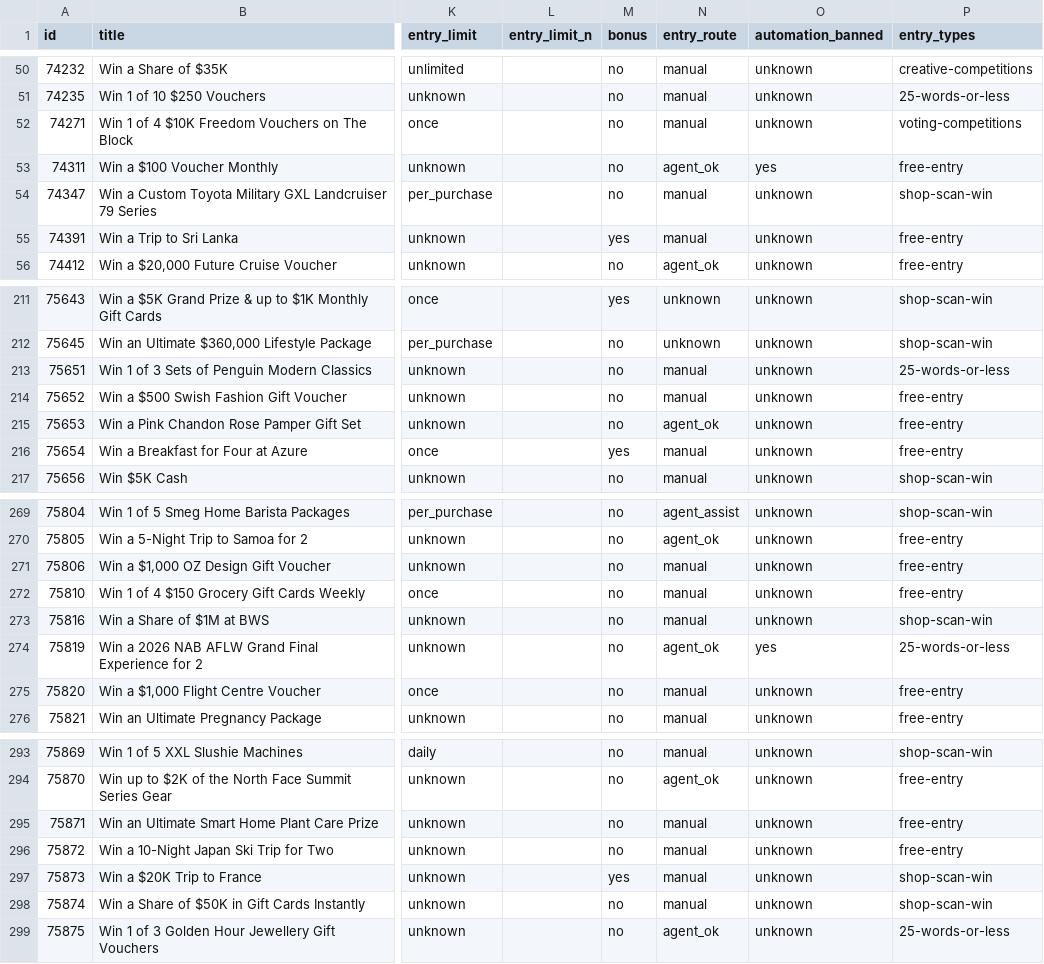
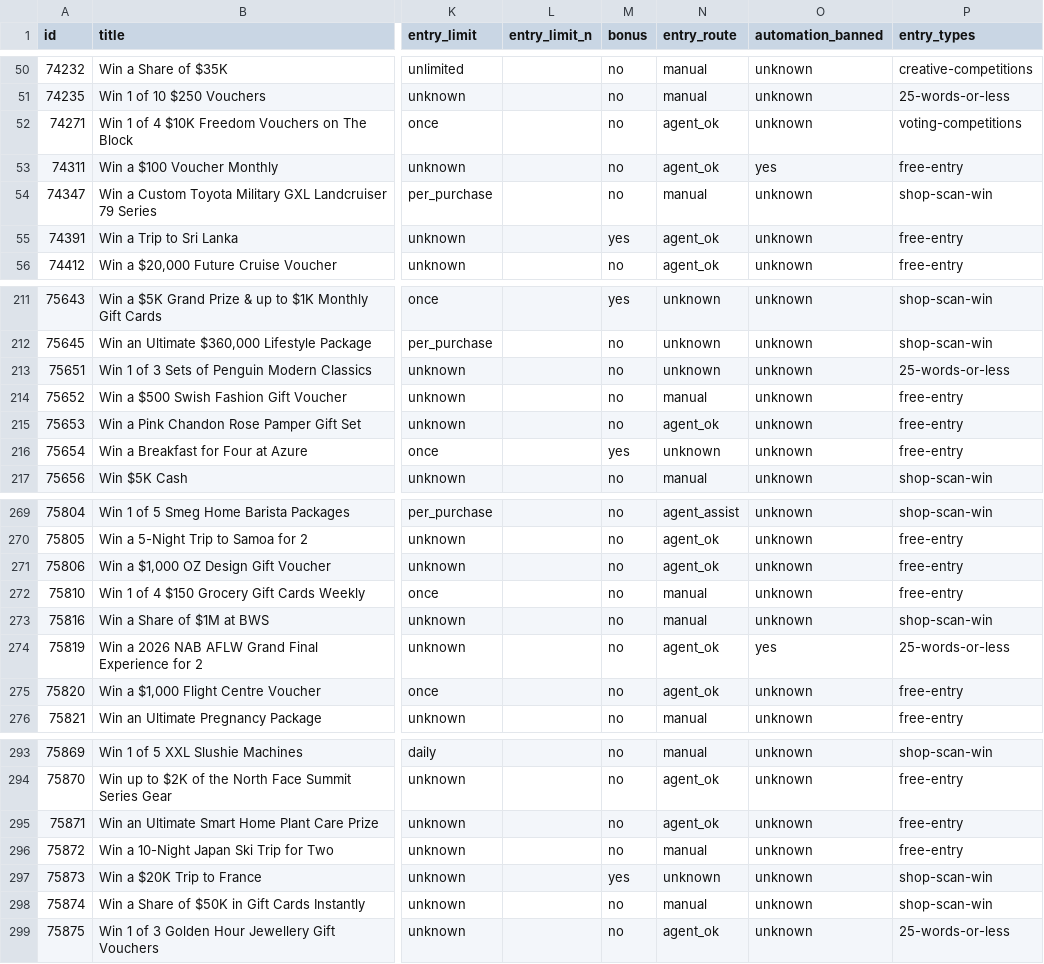
Before and after one commit to JesseAllomes/Lotto-project, a CSV file: data/comps/odds.csv, drawn as a sheet; only a part is shown, gaps mark what is left out; the diff covers the shown part only; the diff names each change by its address in the sheet, - before the commit and + after, or states it on an @@ line.

```diff
--- a/data/comps/odds.csv
+++ b/data/comps/odds.csv
-N52 (entry_route): manual
+N52 (entry_route): agent_ok
-N55 (entry_route): manual
+N55 (entry_route): agent_ok
-N213 (entry_route): manual
+N213 (entry_route): unknown
-N216 (entry_route): manual
+N216 (entry_route): unknown
-N271 (entry_route): manual
+N271 (entry_route): agent_ok
-N275 (entry_route): manual
+N275 (entry_route): agent_ok
-N295 (entry_route): manual
+N295 (entry_route): agent_ok
-N297 (entry_route): manual
+N297 (entry_route): unknown
```
Also changed, not shown: 37 edited cells elsewhere in this file, data/comps/skill.csv, 6 other files.
